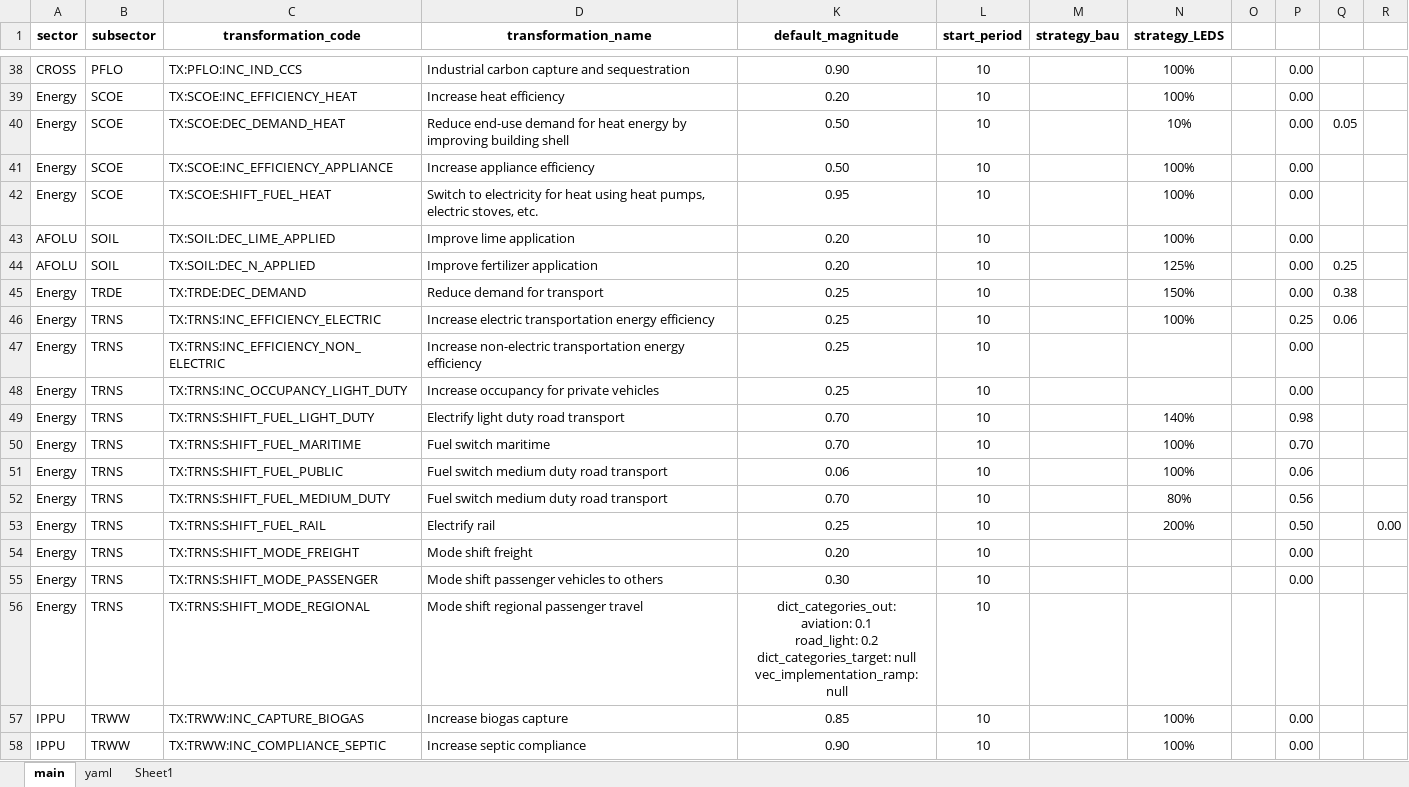
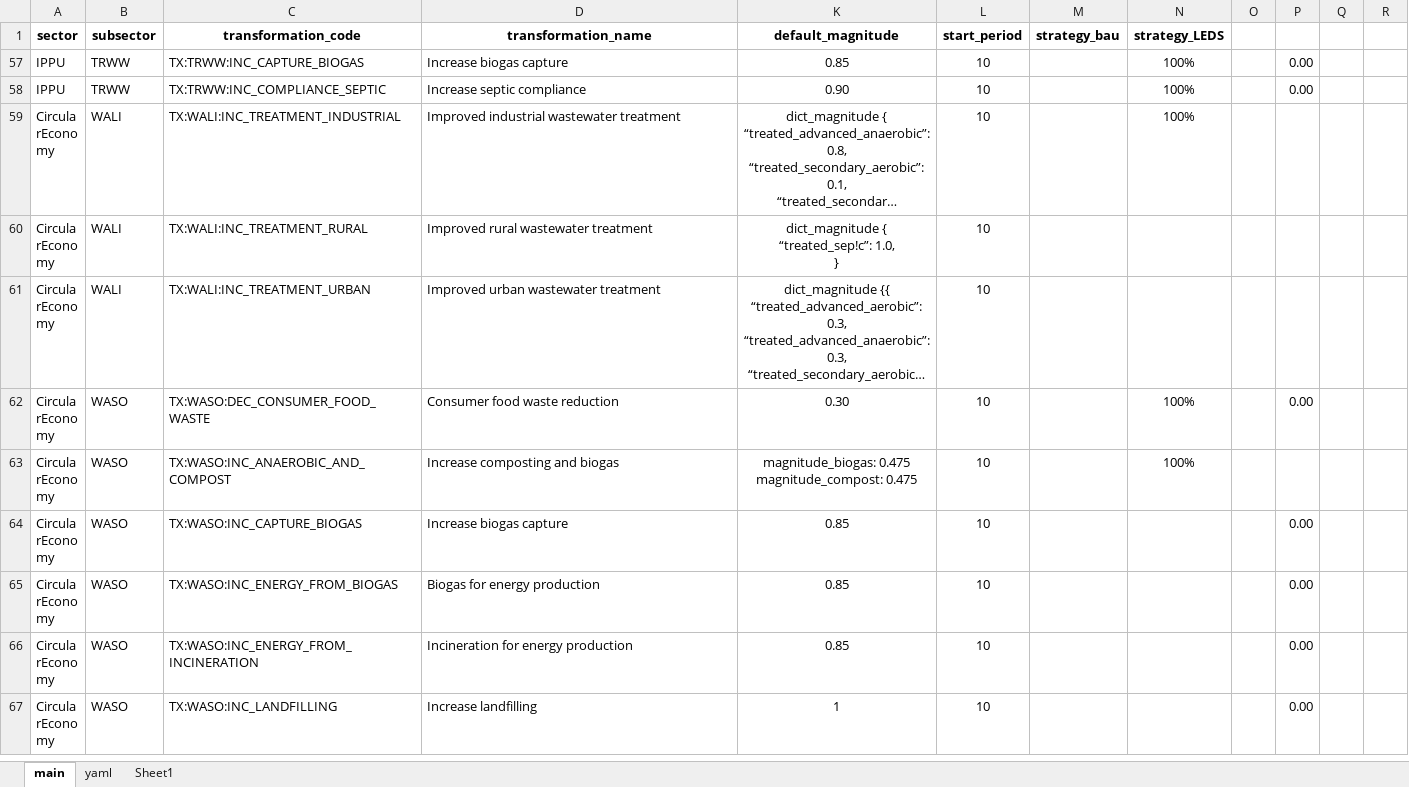
Before and after one commit to sisepuede-framework/ssp_morocco, an Excel workbook: ssp_modeling/scenario_mapping/ssp_morocco_transformation_cw.xlsx, sheet main, drawn as a sheet; only a part is shown, gaps mark what is left out; the shorter side is filled out with more unchanged rows; long unchanged cells end in …; values as stored, in another font and other column widths than the file's, no borders; conditional formats not drawn; ↵ is a line break in a cell; the diff covers the shown part only; the diff names each change by its address in the sheet, - before the commit and + after, or states it on an @@ line.

Commit message:
update baseline & other sectors ndc3.0

```diff
--- a/ssp_modeling/scenario_mapping/ssp_morocco_transformation_cw.xlsx (sheet main)
+++ b/ssp_modeling/scenario_mapping/ssp_morocco_transformation_cw.xlsx (sheet main)
@@ row 38 hidden: CROSS | PFLO | TX:PFLO:INC_IND_CCS | Industrial carbon capture and sequestration | 0.90 | 10 |  | 100% |  | 0.00 @@
@@ row 39 hidden: Energy | SCOE | TX:SCOE:INC_EFFICIENCY_HEAT | Increase heat efficiency | 0.20 | 10 |  | 100% |  | 0.00 @@
@@ row 40 hidden: Energy | SCOE | TX:SCOE:DEC_DEMAND_HEAT | Reduce end-use demand for heat energy by improving building shell | 0.50 | 10 |  | 10% |  | 0.00 | 0.05 @@
@@ row 41 hidden: Energy | SCOE | TX:SCOE:INC_EFFICIENCY_APPLIANCE | Increase appliance efficiency | 0.50 | 10 |  | 100% |  | 0.00 @@
-row 42: Energy | SCOE | TX:SCOE:SHIFT_FUEL_HEAT | Switch to electricity for heat using heat pumps, electric stoves, etc. | 0.95 | 10 |  | 100% |  | 0.00
@@ row 43 hidden: AFOLU | SOIL | TX:SOIL:DEC_LIME_APPLIED | Improve lime application | 0.20 | 10 |  | 100% |  | 0.00 @@
@@ row 44 hidden: AFOLU | SOIL | TX:SOIL:DEC_N_APPLIED | Improve fertilizer application | 0.20 | 10 |  | 125% |  | 0.00 | 0.25 @@
@@ row 45 hidden: Energy | TRDE | TX:TRDE:DEC_DEMAND | Reduce demand for transport | 0.25 | 10 |  | 150% |  | 0.00 | 0.38 @@
@@ row 46 hidden: Energy | TRNS | TX:TRNS:INC_EFFICIENCY_ELECTRIC | Increase electric transportation energy efficiency | 0.25 | 10 |  | 100% |  | 0.25 | 0.06 @@
@@ row 47 hidden: Energy | TRNS | TX:TRNS:INC_EFFICIENCY_NON_ELECTRIC | Increase non-electric transportation energy efficiency | 0.25 | 10 |  |  |  | 0.00 @@
@@ row 48 hidden: Energy | TRNS | TX:TRNS:INC_OCCUPANCY_LIGHT_DUTY | Increase occupancy for private vehicles | 0.25 | 10 |  |  |  | 0.00 @@
@@ row 49 hidden: Energy | TRNS | TX:TRNS:SHIFT_FUEL_LIGHT_DUTY | Electrify light duty road transport | 0.70 | 10 |  | 140% |  | 0.98 @@
@@ row 50 hidden: Energy | TRNS | TX:TRNS:SHIFT_FUEL_MARITIME | Fuel switch maritime | 0.70 | 10 |  | 100% |  | 0.70 @@
@@ row 51 hidden: Energy | TRNS | TX:TRNS:SHIFT_FUEL_PUBLIC | Fuel switch medium duty road transport | 0.06 | 10 |  | 100% |  | 0.06 @@
@@ row 52 hidden: Energy | TRNS | TX:TRNS:SHIFT_FUEL_MEDIUM_DUTY | Fuel switch medium duty road transport | 0.70 | 10 |  | 80% |  | 0.56 @@
@@ row 53 hidden: Energy | TRNS | TX:TRNS:SHIFT_FUEL_RAIL | Electrify rail | 0.25 | 10 |  | 200% |  | 0.50 |  | 0.00 @@
@@ row 54 hidden: Energy | TRNS | TX:TRNS:SHIFT_MODE_FREIGHT | Mode shift freight | 0.20 | 10 |  |  |  | 0.00 @@
@@ row 55 hidden: Energy | TRNS | TX:TRNS:SHIFT_MODE_PASSENGER | Mode shift passenger vehicles to others | 0.30 | 10 |  |  |  | 0.00 @@
@@ row 56 hidden: Energy | TRNS | TX:TRNS:SHIFT_MODE_REGIONAL | Mode shift regional passenger travel | dict_categories_out: ↵ aviation: 0.1 ↵ road_light: 0.2 ↵ dict_categories_target: null ↵ vec_implementation_ramp: null | 10 @@
```
Also changed, not shown: 37 hidden or unhidden rows elsewhere in this sheet, hidden cells, 14 other files.
